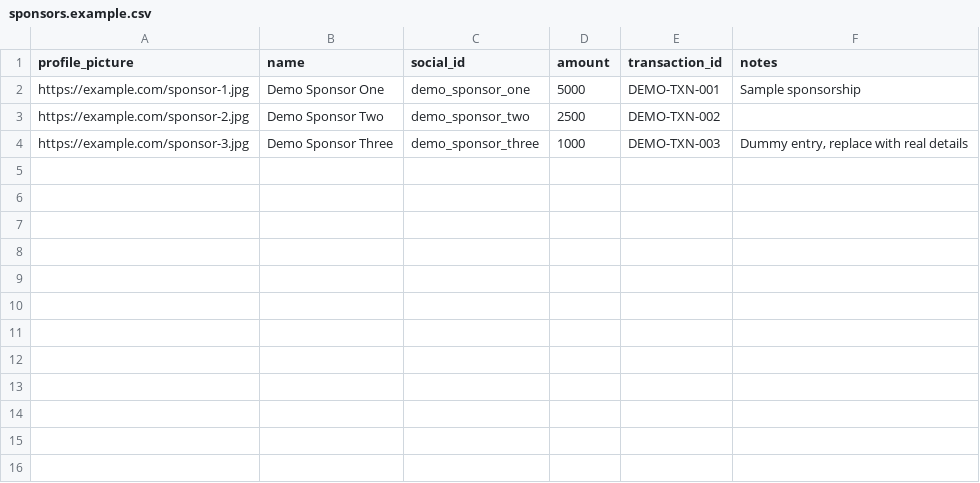
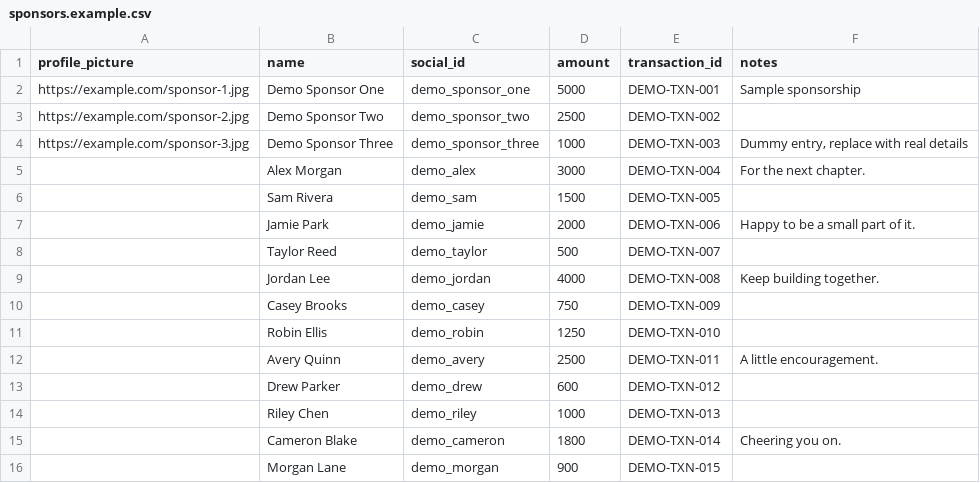
Before and after one commit to Yali-Community/sponsor-tracker, a CSV file: sponsors.example.csv, drawn as a sheet; the diff names each change by its address in the sheet, - before the commit and + after, or states it on an @@ line.

```diff
--- a/sponsors.example.csv
+++ b/sponsors.example.csv
+row 5:  | Alex Morgan | demo_alex | 3000 | DEMO-TXN-004 | For the next chapter.
+row 6:  | Sam Rivera | demo_sam | 1500 | DEMO-TXN-005
+row 7:  | Jamie Park | demo_jamie | 2000 | DEMO-TXN-006 | Happy to be a small part of it.
+row 8:  | Taylor Reed | demo_taylor | 500 | DEMO-TXN-007
+row 9:  | Jordan Lee | demo_jordan | 4000 | DEMO-TXN-008 | Keep building together.
+row 10:  | Casey Brooks | demo_casey | 750 | DEMO-TXN-009
+row 11:  | Robin Ellis | demo_robin | 1250 | DEMO-TXN-010
+row 12:  | Avery Quinn | demo_avery | 2500 | DEMO-TXN-011 | A little encouragement.
+row 13:  | Drew Parker | demo_drew | 600 | DEMO-TXN-012
+row 14:  | Riley Chen | demo_riley | 1000 | DEMO-TXN-013
+row 15:  | Cameron Blake | demo_cameron | 1800 | DEMO-TXN-014 | Cheering you on.
+row 16:  | Morgan Lane | demo_morgan | 900 | DEMO-TXN-015
```
Also changed, not shown: 10 other files.
